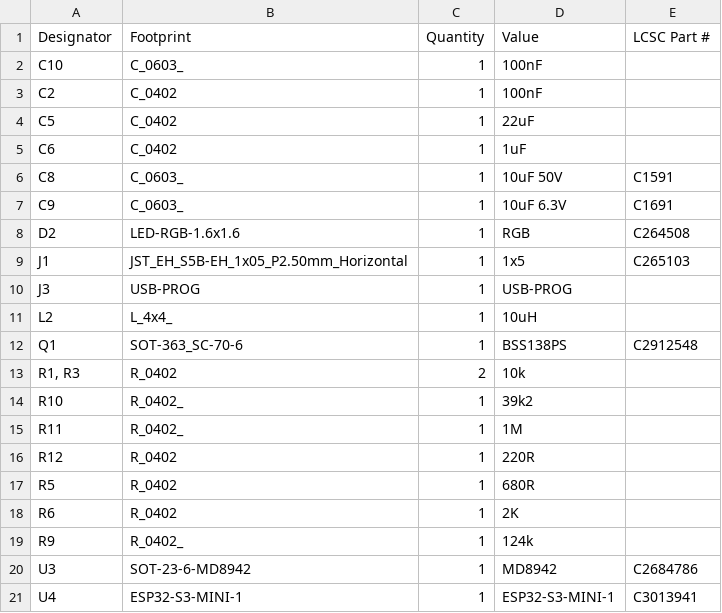
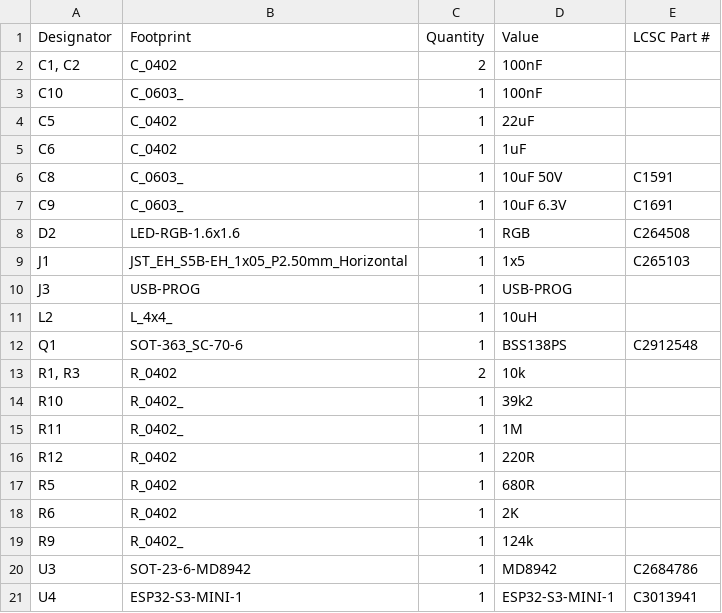
Before and after one commit to revk/ESP32-Faikin, a CSV file: PCB/Faikin2/production/bom.csv, drawn as a sheet; removed rows and columns are numbered as before the commit, all else as after; the diff names each change by its address in the sheet, - before the commit and + after, or states it on an @@ line.

```diff
--- a/PCB/Faikin2/production/bom.csv
+++ b/PCB/Faikin2/production/bom.csv
+row 2: C1, C2 | C_0402 | 2 | 100nF
-row 3: C2 | C_0402 | 1 | 100nF
```
Also changed, not shown: PCB/Faikin2/production/positions.csv, 5 other files.
